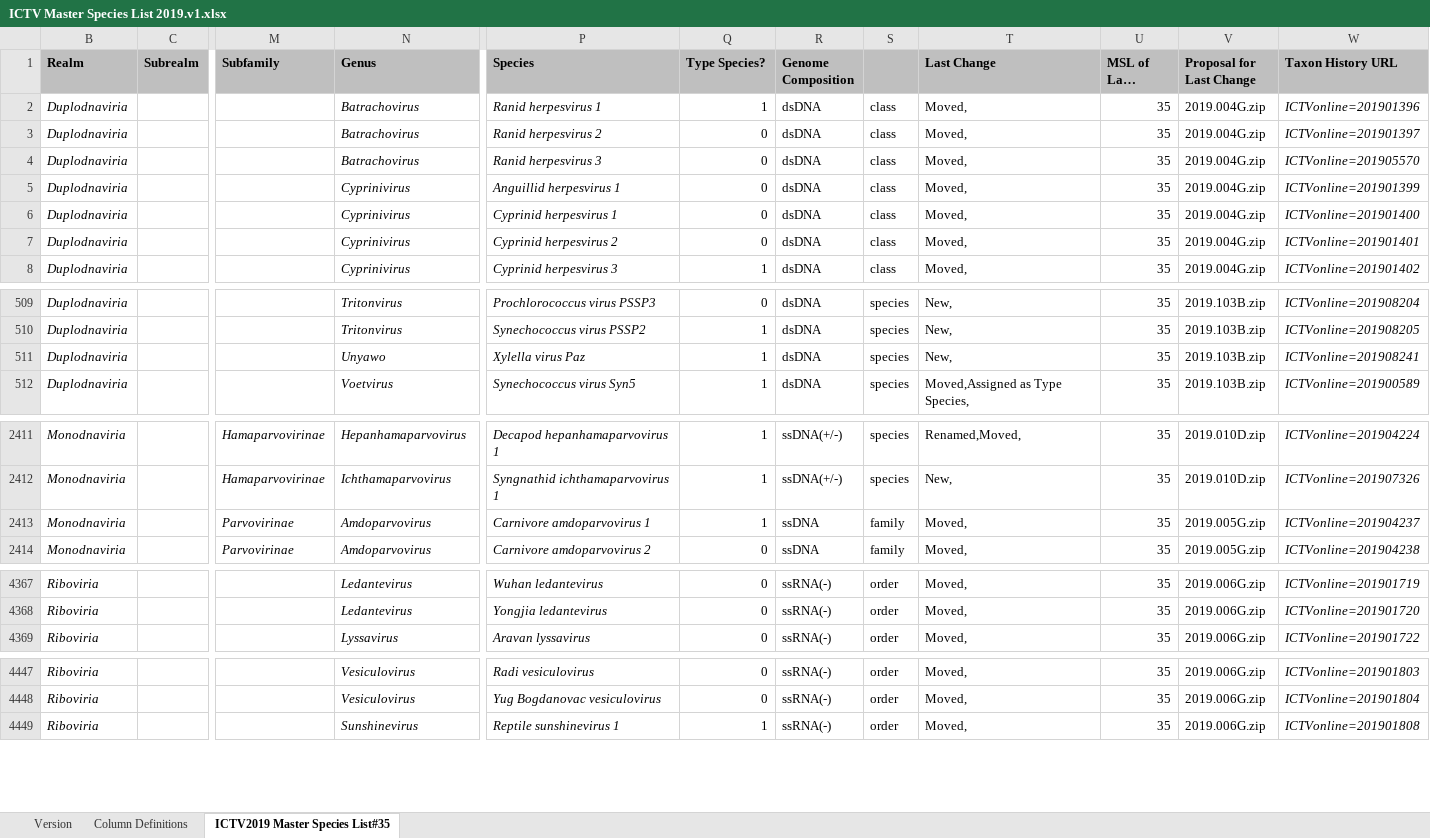
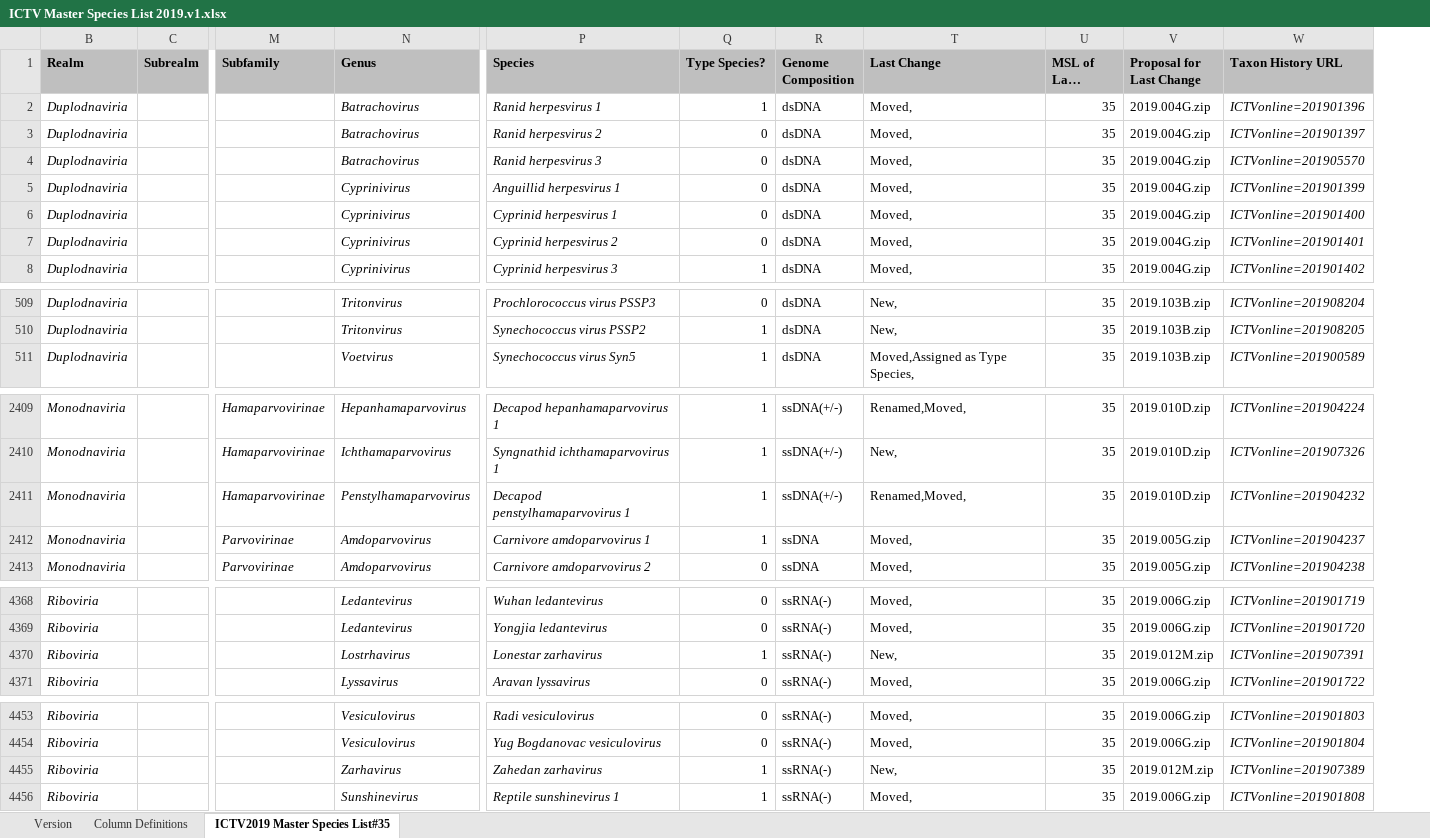
Before and after one commit to ICTV-Virus-Knowledgebase/ICTVonlineDbLoad, an Excel workbook: ICTV Master Species List 2019.v1.xlsx, sheet ICTV2019 Master Species List#35, drawn as a sheet; only a part is shown, gaps mark what is left out; long unchanged cells end in …; values as stored, in another font and other column widths than the file's, no borders; conditional formats not drawn; removed rows and columns are numbered as before the commit, all else as after; rows hold the shown columns only; the diff covers the shown part only; the diff names each change by its address in the sheet, - before the commit and + after, or states it on an @@ line.

Commit message:
MSL35 v1 (3rd version). move the genus, Penstylhamaparvovirus into the subfamily Hamaparvovirinae.

```diff
--- a/ICTV Master Species List 2019.v1.xlsx (sheet ICTV2019 Master Species List#35)
+++ b/ICTV Master Species List 2019.v1.xlsx (sheet ICTV2019 Master Species List#35)
@@ column S hidden, rows 2-8: all class; rows 509-510: species | species; row 512: species; rows 2411-2414: species | species | family | family; rows 4367-4369: all order; rows 4447-4449: all order @@
-row 511: Duplodnaviria |  |  | Unyawo | Xylella virus Paz | 1 | dsDNA | species | New, | 35 | 2019.103B.zip | ICTVonline=201908241
+row 2411: Monodnaviria |  | Hamaparvovirinae | Penstylhamaparvovirus | Decapod penstylhamaparvovirus 1 | 1 | ssDNA(+/-) | Renamed,Moved, | 35 | 2019.010D.zip | ICTVonline=201904232
+row 4370: Riboviria |  |  | Lostrhavirus | Lonestar zarhavirus | 1 | ssRNA(-) | New, | 35 | 2019.012M.zip | ICTVonline=201907391
+row 4455: Riboviria |  |  | Zarhavirus | Zahedan zarhavirus | 1 | ssRNA(-) | New, | 35 | 2019.012M.zip | ICTVonline=201907389
```
Also changed, not shown: 6 added rows, 9 removed rows and cell formats elsewhere in this sheet, sheet Version, hidden cells, 1 other file.
